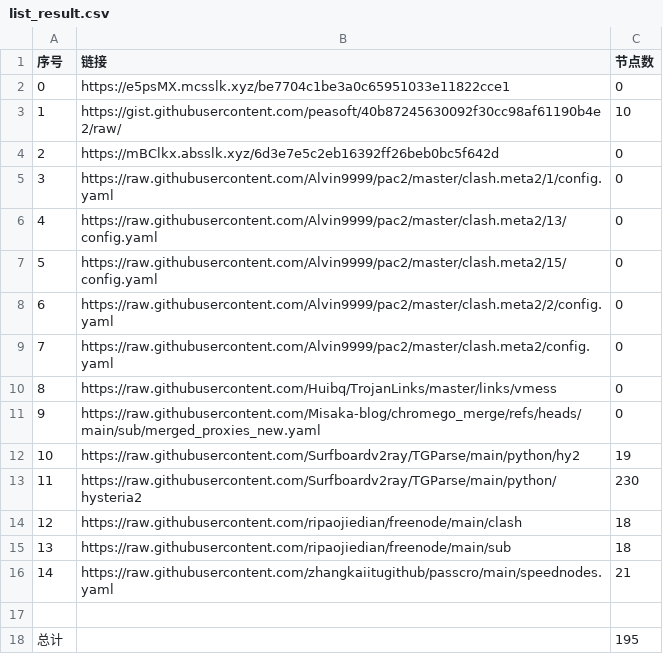
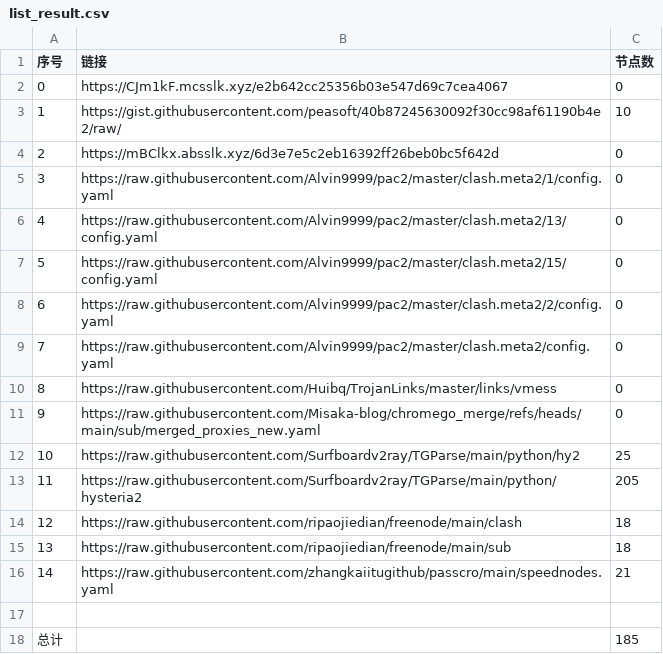
Before and after one commit to sdxinm/NoMoreWalls, a CSV file: list_result.csv, drawn as a sheet.

```diff
--- a/list_result.csv
+++ b/list_result.csv
@@ -1,3 +1,3 @@
 序号,链接,节点数
-0,https://e5psMX.mcsslk.xyz/be7704c1be3a0c65951033e11822cce1,0
+0,https://CJm1kF.mcsslk.xyz/e2b642cc25356b03e547d69c7cea4067,0
 1,https://gist.githubusercontent.com/peasoft/40b87245630092f30cc98af61190b4e2/raw/,10
@@ -11,4 +11,4 @@
 9,https://raw.githubusercontent.com/Misaka-blog/chromego_merge/refs/heads/main/sub/merged_proxies_new.yaml,0
-10,https://raw.githubusercontent.com/Surfboardv2ray/TGParse/main/python/hy2,19
-11,https://raw.githubusercontent.com/Surfboardv2ray/TGParse/main/python/hysteria2,230
+10,https://raw.githubusercontent.com/Surfboardv2ray/TGParse/main/python/hy2,25
+11,https://raw.githubusercontent.com/Surfboardv2ray/TGParse/main/python/hysteria2,205
 12,https://raw.githubusercontent.com/ripaojiedian/freenode/main/clash,18
@@ -17,2 +17,2 @@
 
-总计,,195
+总计,,185
```
Also changed, not shown: 8 other files.
